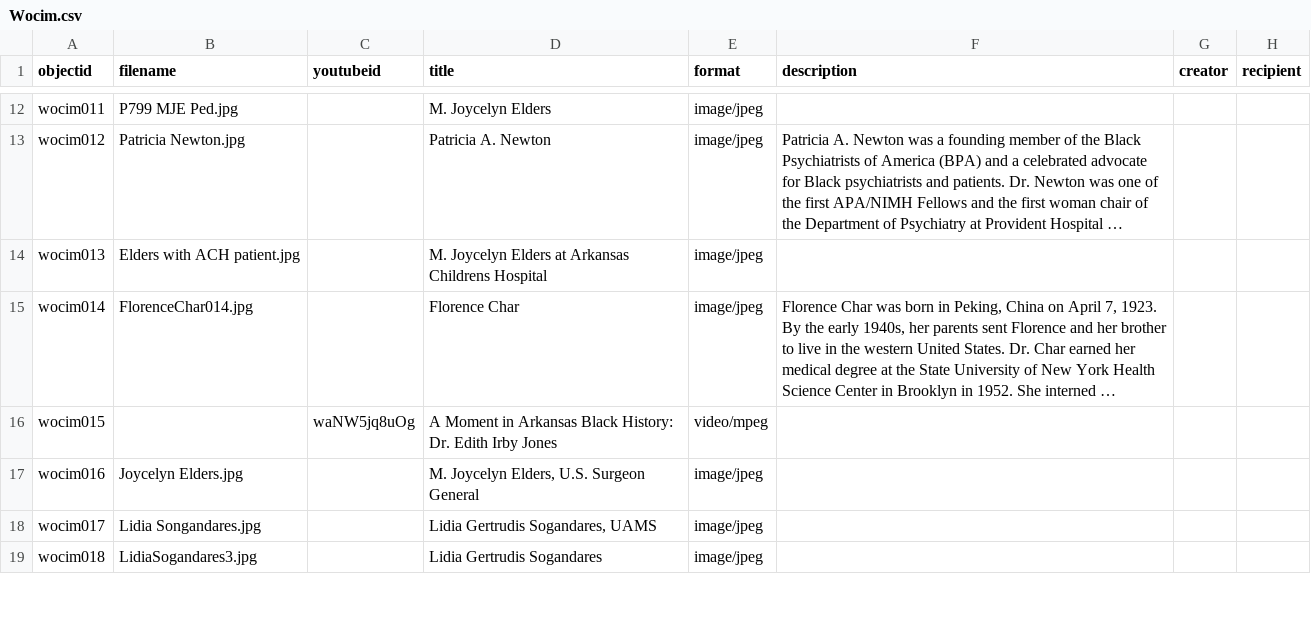
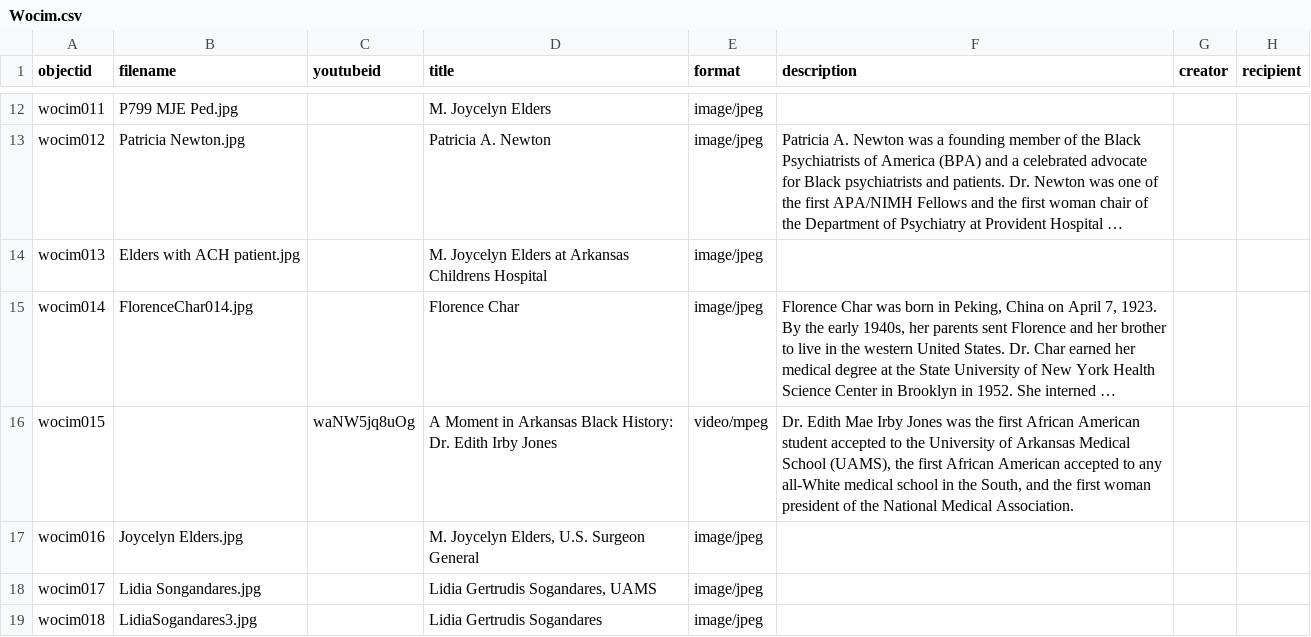
Before and after one commit to Starkad2/Wocim-GH2, a CSV file: _data/Wocim.csv, drawn as a sheet; only a part is shown, gaps mark what is left out; long unchanged cells end in …; the diff names each change by its address in the sheet, - before the commit and + after, or states it on an @@ line.

Commit message:
Add files via upload

```diff
--- a/_data/Wocim.csv
+++ b/_data/Wocim.csv
-F16 (description): (empty)
+F16 (description): Dr. Edith Mae Irby Jones was the first African American student accepted to the University of Arkansas Medical School (UAMS), the first African American accepted to any all-White medical school in the South, and the first woman president of the National Medical Association.
```
